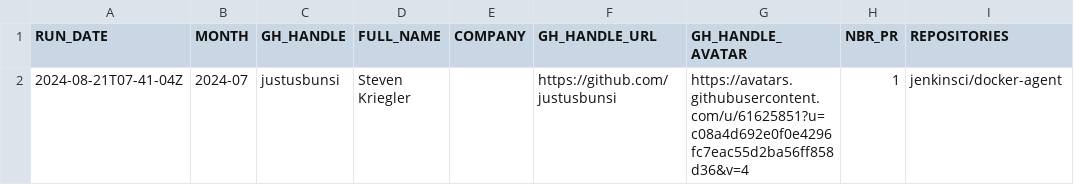
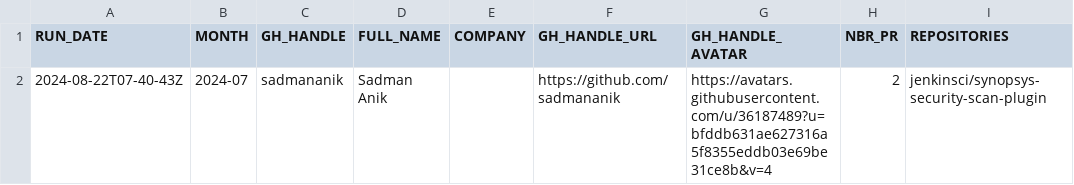
Before and after one commit to jmMeessen/jenkins-contribution-stats, a CSV file: data/honored_contributor.csv, drawn as a sheet.

```diff
--- a/data/honored_contributor.csv
+++ b/data/honored_contributor.csv
@@ -1,2 +1,2 @@
 "RUN_DATE", "MONTH", "GH_HANDLE", "FULL_NAME", "COMPANY", "GH_HANDLE_URL", "GH_HANDLE_AVATAR", "NBR_PR", "REPOSITORIES"
-"2024-08-21T07-41-04Z", "2024-07", "justusbunsi", "Steven Kriegler", "", "https://github.com/justusbunsi", "https://avatars.githubusercontent.com/u/61625851?u=c08a4d692e0f0e4296fc7eac55d2ba56ff858d36&v=4", "1", "jenkinsci/docker-agent"
+"2024-08-22T07-40-43Z", "2024-07", "sadmananik", "Sadman Anik", "", "https://github.com/sadmananik", "https://avatars.githubusercontent.com/u/36187489?u=bfddb631ae627316a5f8355eddb03e69be31ce8b&v=4", "2", "jenkinsci/synopsys-security-scan-plugin"
```
